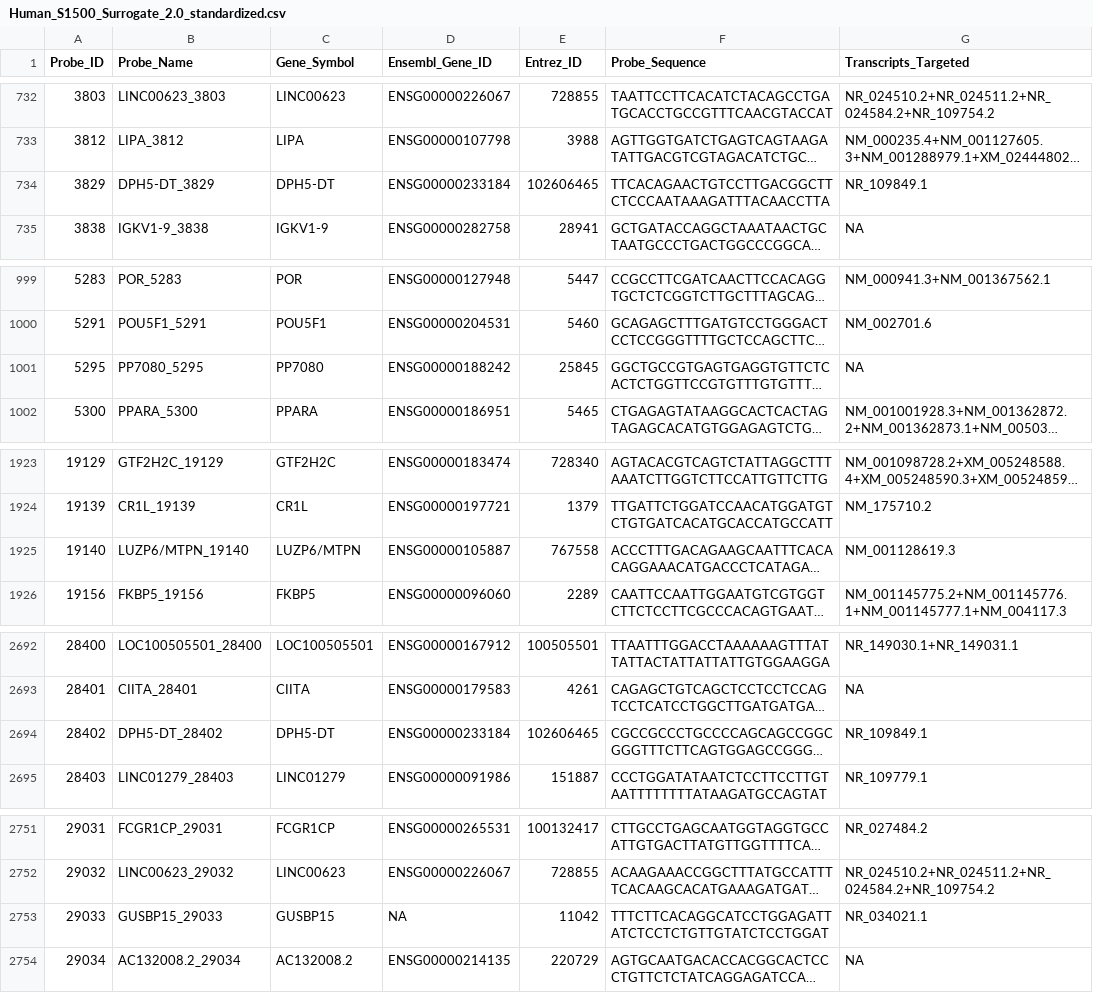
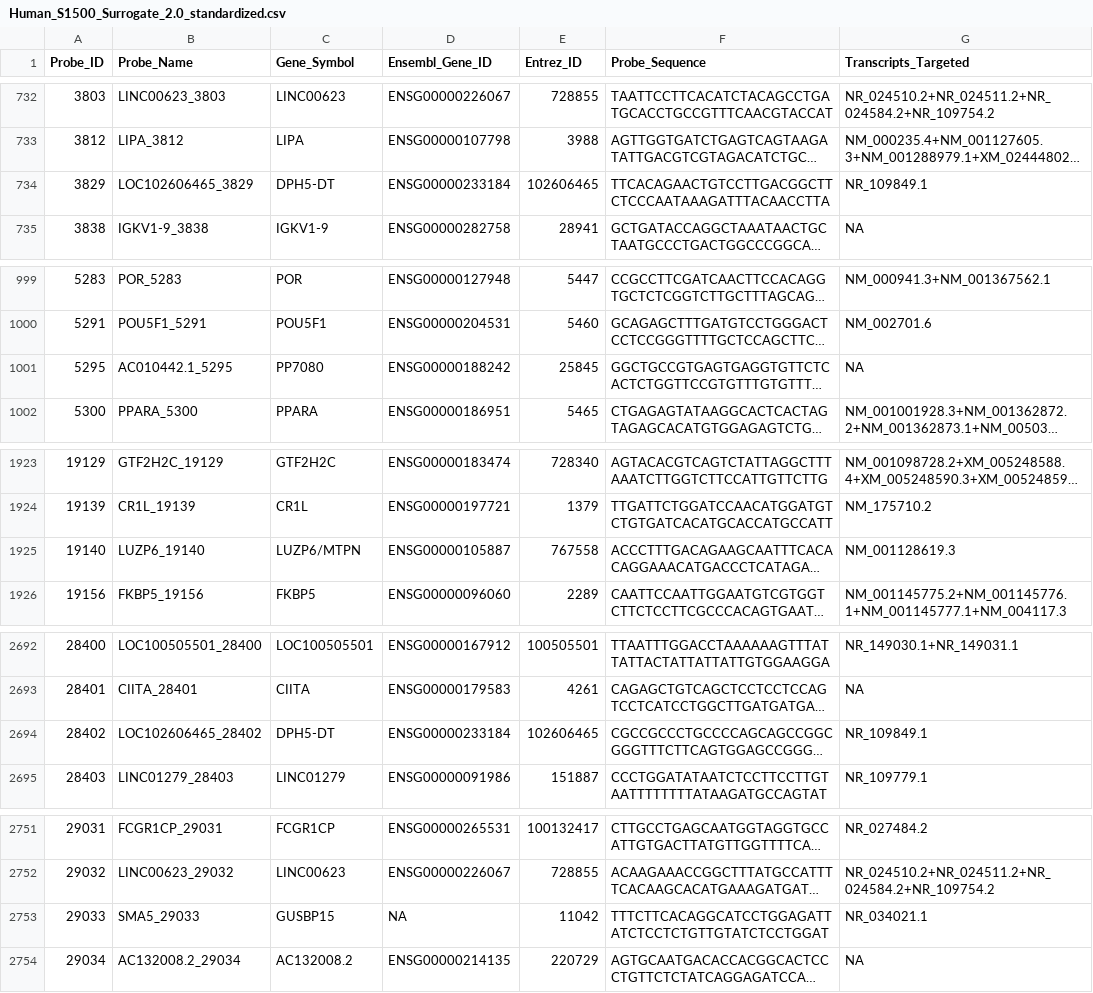
Before and after one commit to EHSRB-BSRSE-Bioinformatics/unify_temposeq_manifests, a CSV file: output_manifests/Human_S1500_Surrogate_2.0_standardized.csv, drawn as a sheet; only a part is shown, gaps mark what is left out; long unchanged cells end in …; the diff names each change by its address in the sheet, - before the commit and + after, or states it on an @@ line.

```diff
--- a/output_manifests/Human_S1500_Surrogate_2.0_standardized.csv
+++ b/output_manifests/Human_S1500_Surrogate_2.0_standardized.csv
-B734 (Probe_Name): DPH5-DT_3829
+B734 (Probe_Name): LOC102606465_3829
-B1001 (Probe_Name): PP7080_5295
+B1001 (Probe_Name): AC010442.1_5295
-B1925 (Probe_Name): LUZP6/MTPN_19140
+B1925 (Probe_Name): LUZP6_19140
-B2694 (Probe_Name): DPH5-DT_28402
+B2694 (Probe_Name): LOC102606465_28402
-B2753 (Probe_Name): GUSBP15_29033
+B2753 (Probe_Name): SMA5_29033
```
Also changed, not shown: output_manifests/Human_S1500_1.2_standardized.csv, 5 other files.
